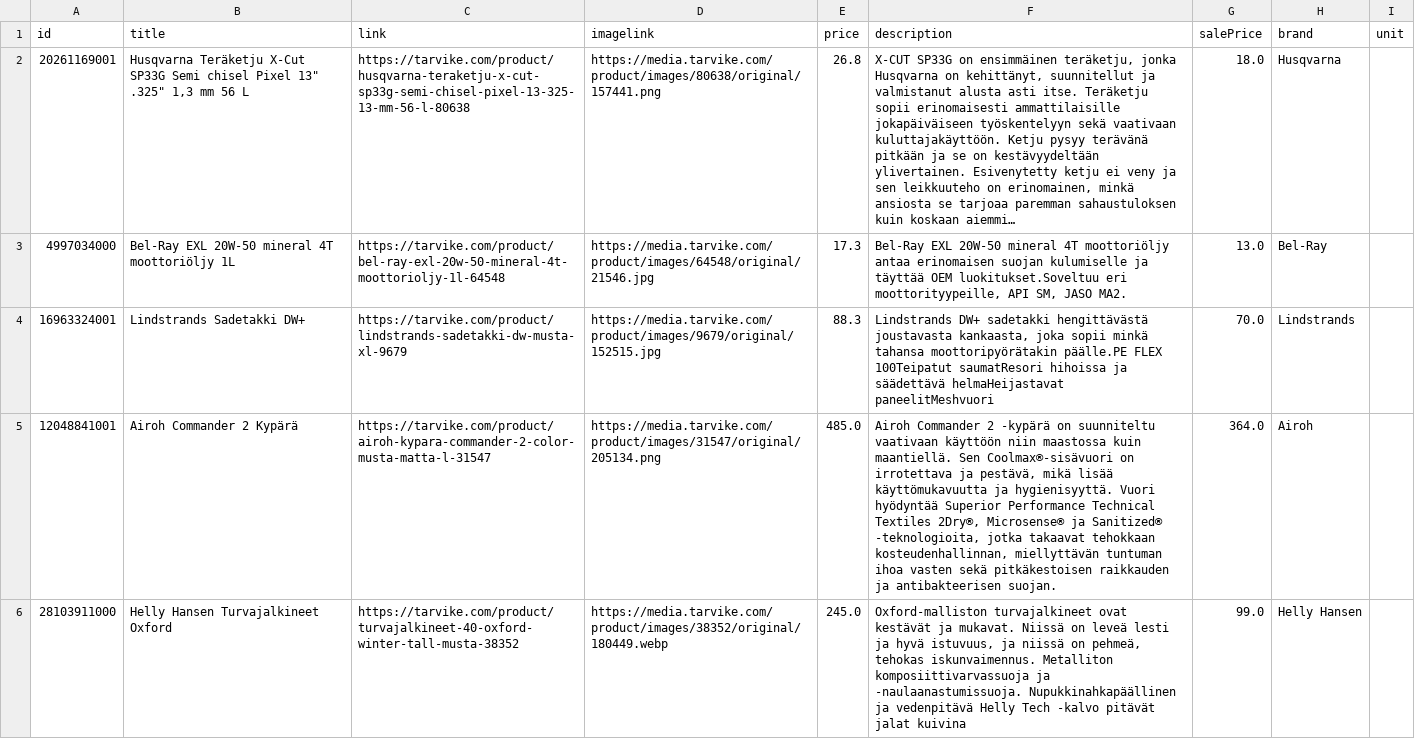
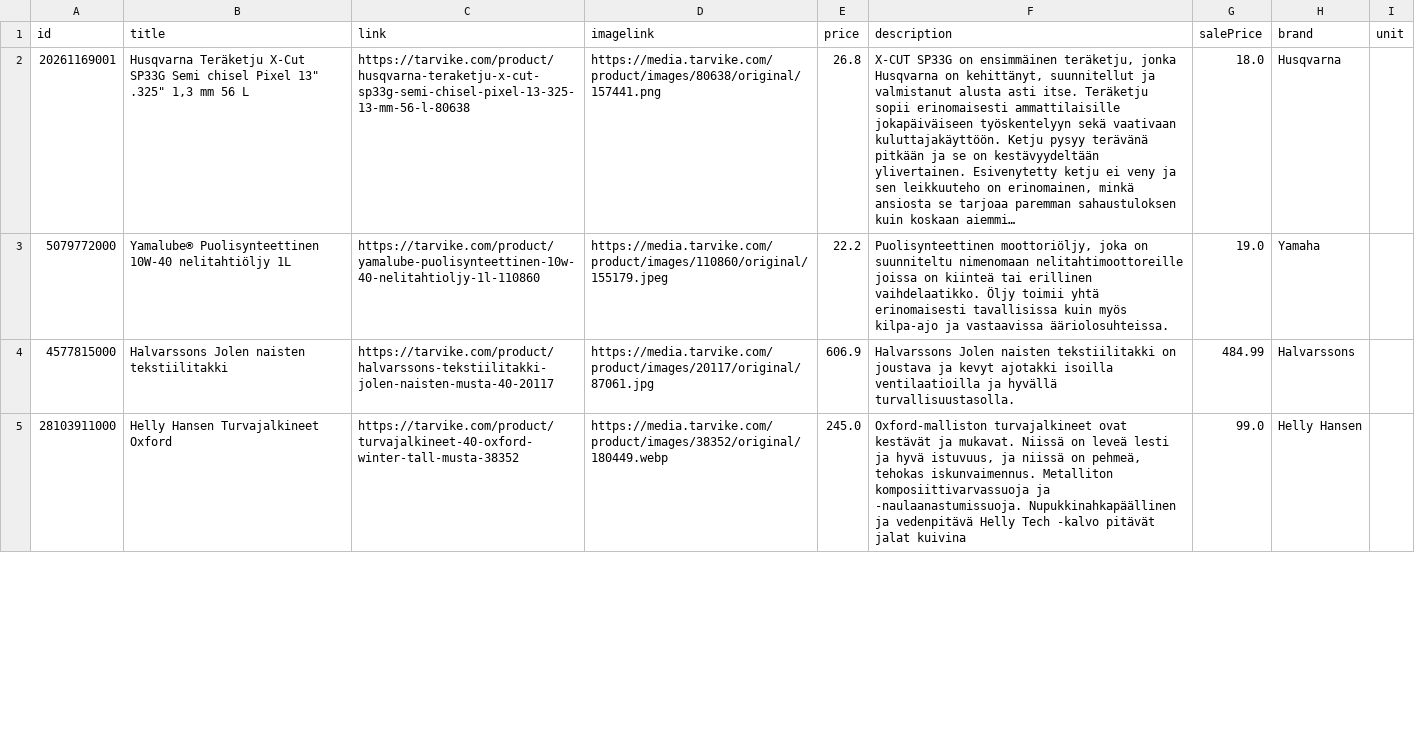
Before and after one commit to TarvikeTT/almadynamo, a CSV file: tarvike_tarjoukset.csv, drawn as a sheet; only a part is shown; long unchanged cells end in …; removed rows and columns are numbered as before the commit, all else as after; the diff covers the shown part only; the diff names each change by its address in the sheet, - before the commit and + after, or states it on an @@ line.

```diff
--- a/tarvike_tarjoukset.csv
+++ b/tarvike_tarjoukset.csv
-row 3: 4997034000 | Bel-Ray EXL 20W-50 mineral 4T moottoriöljy 1L | https://tarvike.com/product/bel-ray-exl-20w-50-mineral-4t-moottorioljy-1l-64548 | https://media.tarvike.com/product/images/64548/original/21546.jpg | 17.3 | Bel-Ray EXL 20W-50 mineral 4T moottoriöljy antaa erinomaisen suojan kulumiselle ja täyttää OEM luokitukset.Soveltuu eri moottorityypeille, API SM, JASO MA2. | 13.0 | Bel-Ray
-row 4: 16963324001 | Lindstrands Sadetakki DW+ | https://tarvike.com/product/lindstrands-sadetakki-dw-musta-xl-9679 | https://media.tarvike.com/product/images/9679/original/152515.jpg | 88.3 | Lindstrands DW+ sadetakki hengittävästä joustavasta kankaasta, joka sopii minkä tahansa moottoripyörätakin päälle.PE FLEX 100Teipatut saumatResori hihoissa ja säädettävä helmaHeijastavat paneelitMeshvuori | 70.0 | Lindstrands
-row 5: 12048841001 | Airoh Commander 2 Kypärä | https://tarvike.com/product/airoh-kypara-commander-2-color-musta-matta-l-31547 | https://media.tarvike.com/product/images/31547/original/205134.png | 485.0 | Airoh Commander 2 -kypärä on suunniteltu vaativaan käyttöön niin maastossa kuin maantiellä. Sen Coolmax®-sisävuori on irrotettava ja pestävä, mikä lisää käyttömukavuutta ja hygienisyyttä. Vuori hyödyntää Superior Performance Technical Textiles 2Dry®, Microsense® ja Sanitized® -teknologioita, jotka takaavat tehokkaan kosteudenhallinnan, miellyttävän tuntuman ihoa vasten sekä pitkäkestoisen raikkauden ja antibakteerisen suojan. | 364.0 | Airoh
+row 3: 5079772000 | Yamalube® Puolisynteettinen 10W-40 nelitahtiöljy 1L | https://tarvike.com/product/yamalube-puolisynteettinen-10w-40-nelitahtioljy-1l-110860 | https://media.tarvike.com/product/images/110860/original/155179.jpeg | 22.2 | Puolisynteettinen moottoriöljy, joka on suunniteltu nimenomaan nelitahtimoottoreille joissa on kiinteä tai erillinen vaihdelaatikko. Öljy toimii yhtä erinomaisesti tavallisissa kuin myös kilpa-ajo ja vastaavissa ääriolosuhteissa. | 19.0 | Yamaha
+row 4: 4577815000 | Halvarssons Jolen naisten tekstiilitakki | https://tarvike.com/product/halvarssons-tekstiilitakki-jolen-naisten-musta-40-20117 | https://media.tarvike.com/product/images/20117/original/87061.jpg | 606.9 | Halvarssons Jolen naisten tekstiilitakki on joustava ja kevyt ajotakki isoilla ventilaatioilla ja hyvällä turvallisuustasolla. | 484.99 | Halvarssons
```
Also changed, not shown: 5 added rows and 4 removed rows elsewhere in this file, tarvike_laitetarjoukset.csv, tarvike_tarjoukset_ai.csv.
